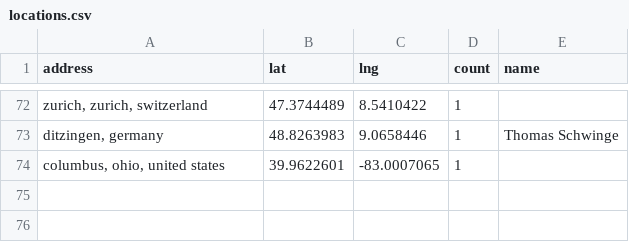
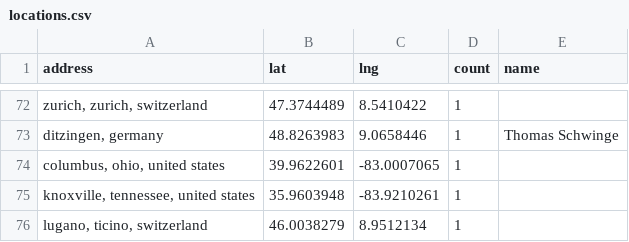
Before and after one commit to hpc-social/map, a CSV file: _data/locations.csv, drawn as a sheet; only a part is shown, gaps mark what is left out; the diff names each change by its address in the sheet, - before the commit and + after, or states it on an @@ line.

```diff
--- a/_data/locations.csv
+++ b/_data/locations.csv
+row 75: knoxville, tennessee, united states | 35.9603948 | -83.9210261 | 1
+row 76: lugano, ticino, switzerland | 46.0038279 | 8.9512134 | 1
```
Also changed, not shown: _data/group-locations.csv.
